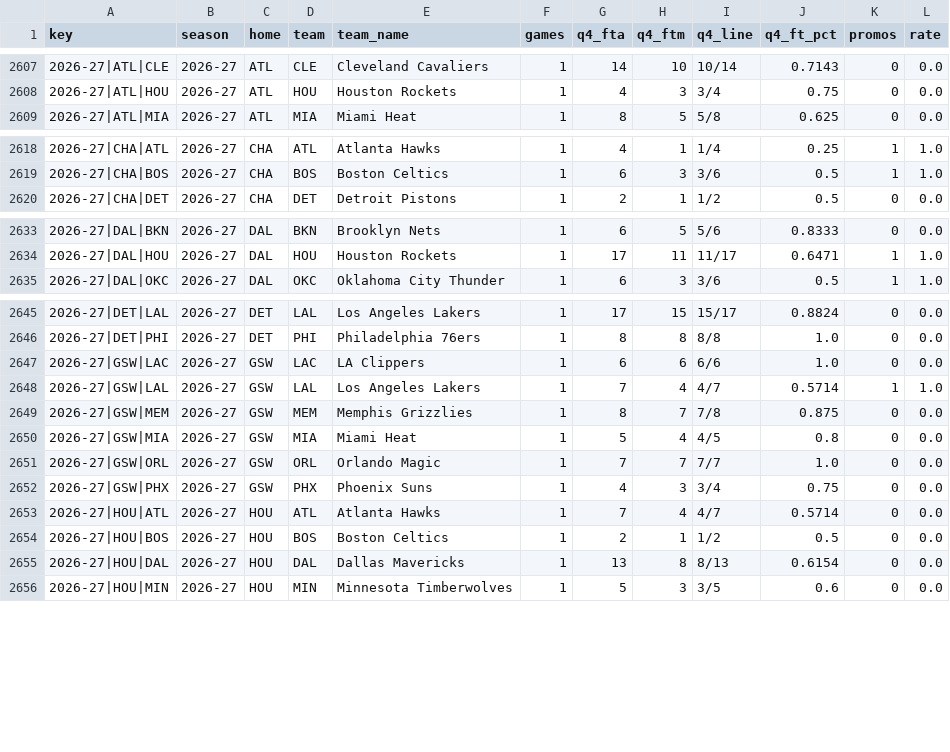
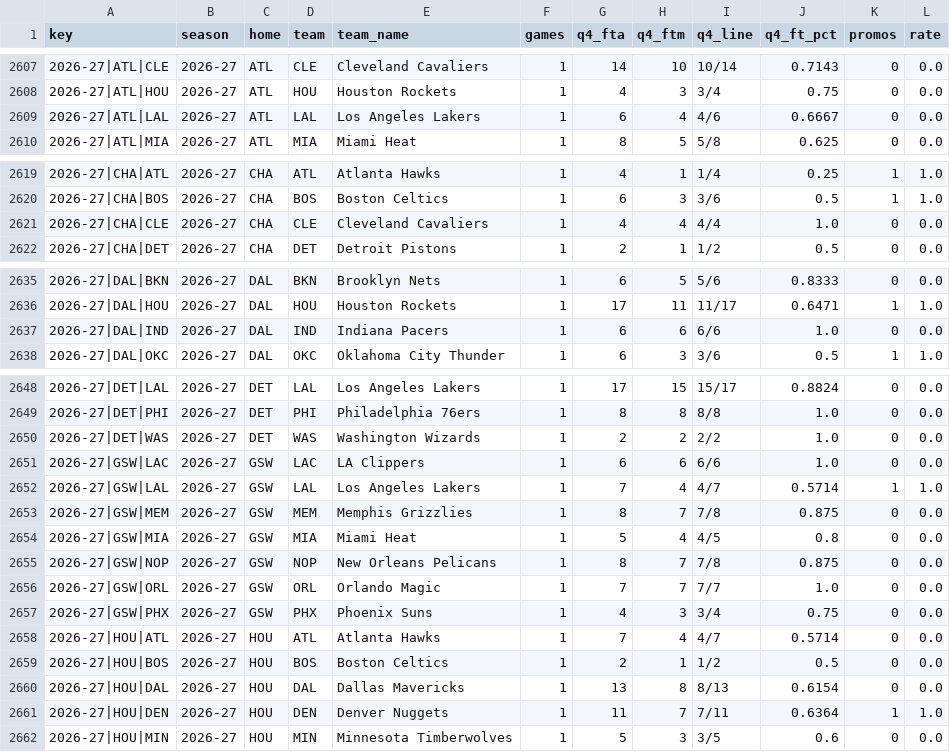
Before and after one commit to vchen007/vchen007.github.io, a CSV file: nba-ft-promo/data/summary_matchups.csv, drawn as a sheet; only a part is shown, gaps mark what is left out; the diff covers the shown part only; the diff names each change by its address in the sheet, - before the commit and + after, or states it on an @@ line.

```diff
--- a/nba-ft-promo/data/summary_matchups.csv
+++ b/nba-ft-promo/data/summary_matchups.csv
+row 2609: 2026-27|ATL|LAL | 2026-27 | ATL | LAL | Los Angeles Lakers | 1 | 6 | 4 | 4/6 | 0.6667 | 0 | 0.0
+row 2621: 2026-27|CHA|CLE | 2026-27 | CHA | CLE | Cleveland Cavaliers | 1 | 4 | 4 | 4/4 | 1.0 | 0 | 0.0
+row 2637: 2026-27|DAL|IND | 2026-27 | DAL | IND | Indiana Pacers | 1 | 6 | 6 | 6/6 | 1.0 | 0 | 0.0
+row 2650: 2026-27|DET|WAS | 2026-27 | DET | WAS | Washington Wizards | 1 | 2 | 2 | 2/2 | 1.0 | 0 | 0.0
+row 2655: 2026-27|GSW|NOP | 2026-27 | GSW | NOP | New Orleans Pelicans | 1 | 8 | 7 | 7/8 | 0.875 | 0 | 0.0
+row 2661: 2026-27|HOU|DEN | 2026-27 | HOU | DEN | Denver Nuggets | 1 | 11 | 7 | 7/11 | 0.6364 | 1 | 1.0
```
Also changed, not shown: 2 added rows and 47 edited cells elsewhere in this file, nba-ft-promo/data/games.csv, nba-ft-promo/data/summary_games.csv, 16 other files.
